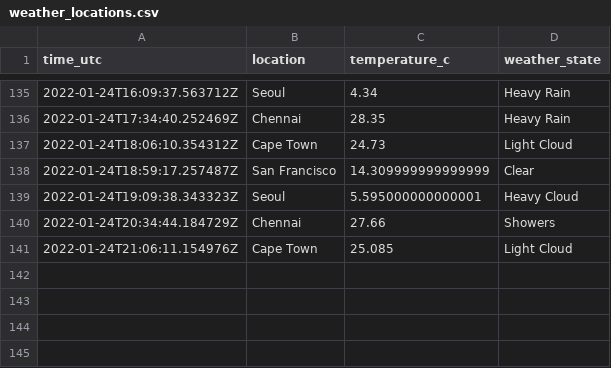
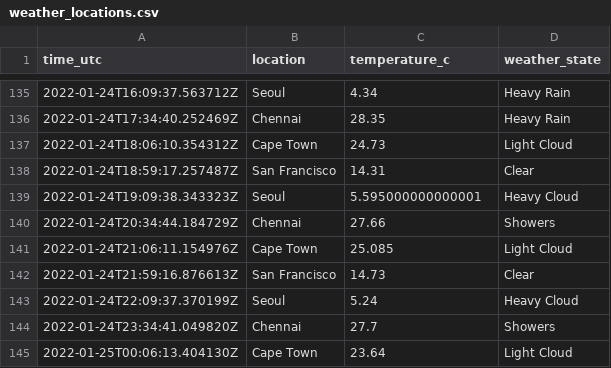
Before and after one commit to n-venkatesan/medium-articles, a CSV file: articles/github-actions/weather_locations.csv, drawn as a sheet; only a part is shown, gaps mark what is left out.

```diff
--- a/articles/github-actions/weather_locations.csv
+++ b/articles/github-actions/weather_locations.csv
@@ -137,3 +137,3 @@ time_utc,location,temperature_c,weather_state
 2022-01-24T18:06:10.354312Z,Cape Town,24.73,Light Cloud
-2022-01-24T18:59:17.257487Z,San Francisco,14.309999999999999,Clear
+2022-01-24T18:59:17.257487Z,San Francisco,14.31,Clear
 2022-01-24T19:09:38.343323Z,Seoul,5.595000000000001,Heavy Cloud
@@ -141 +141,5 @@ time_utc,location,temperature_c,weather_state
 2022-01-24T21:06:11.154976Z,Cape Town,25.085,Light Cloud
+2022-01-24T21:59:16.876613Z,San Francisco,14.73,Clear
+2022-01-24T22:09:37.370199Z,Seoul,5.24,Heavy Cloud
+2022-01-24T23:34:41.049820Z,Chennai,27.7,Showers
+2022-01-25T00:06:13.404130Z,Cape Town,23.64,Light Cloud
```
Also changed, not shown: 1 other file.
